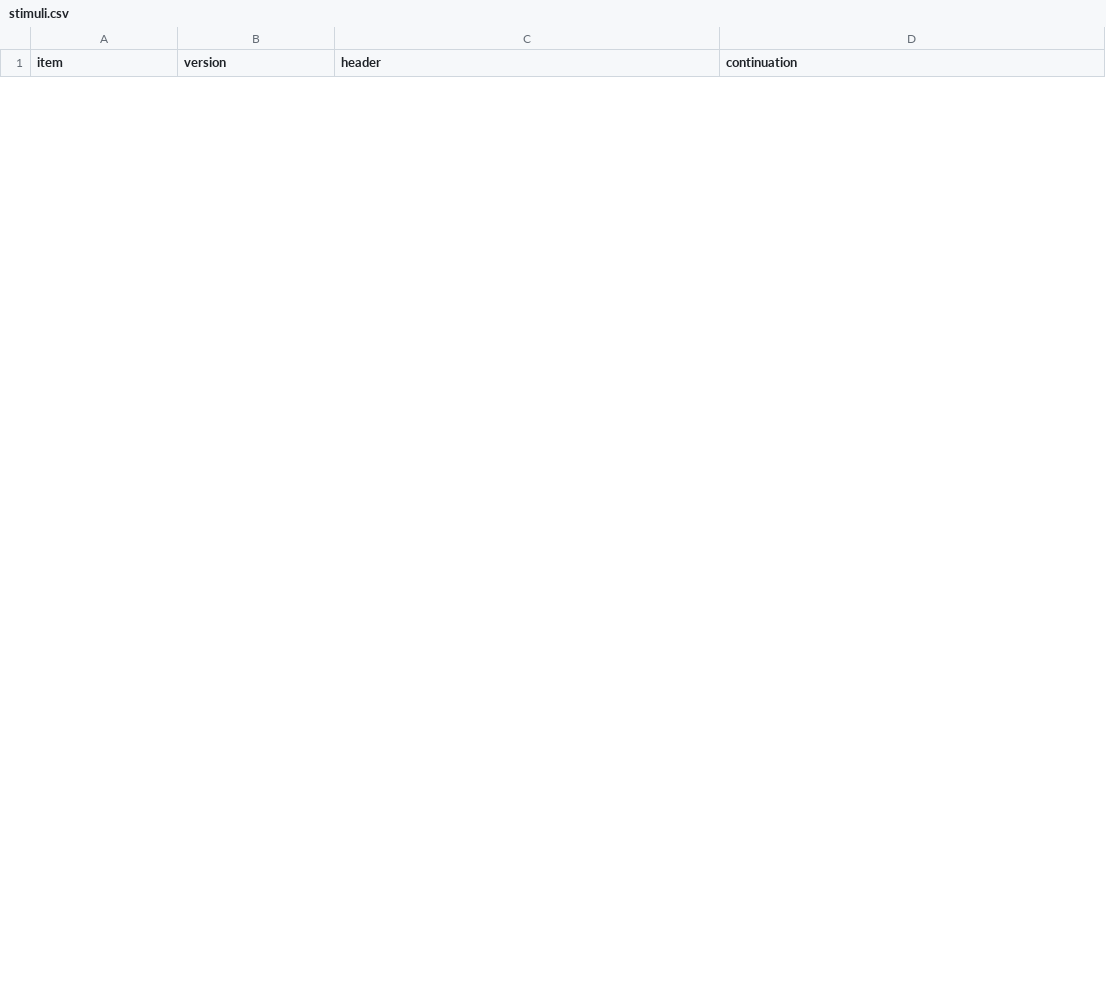
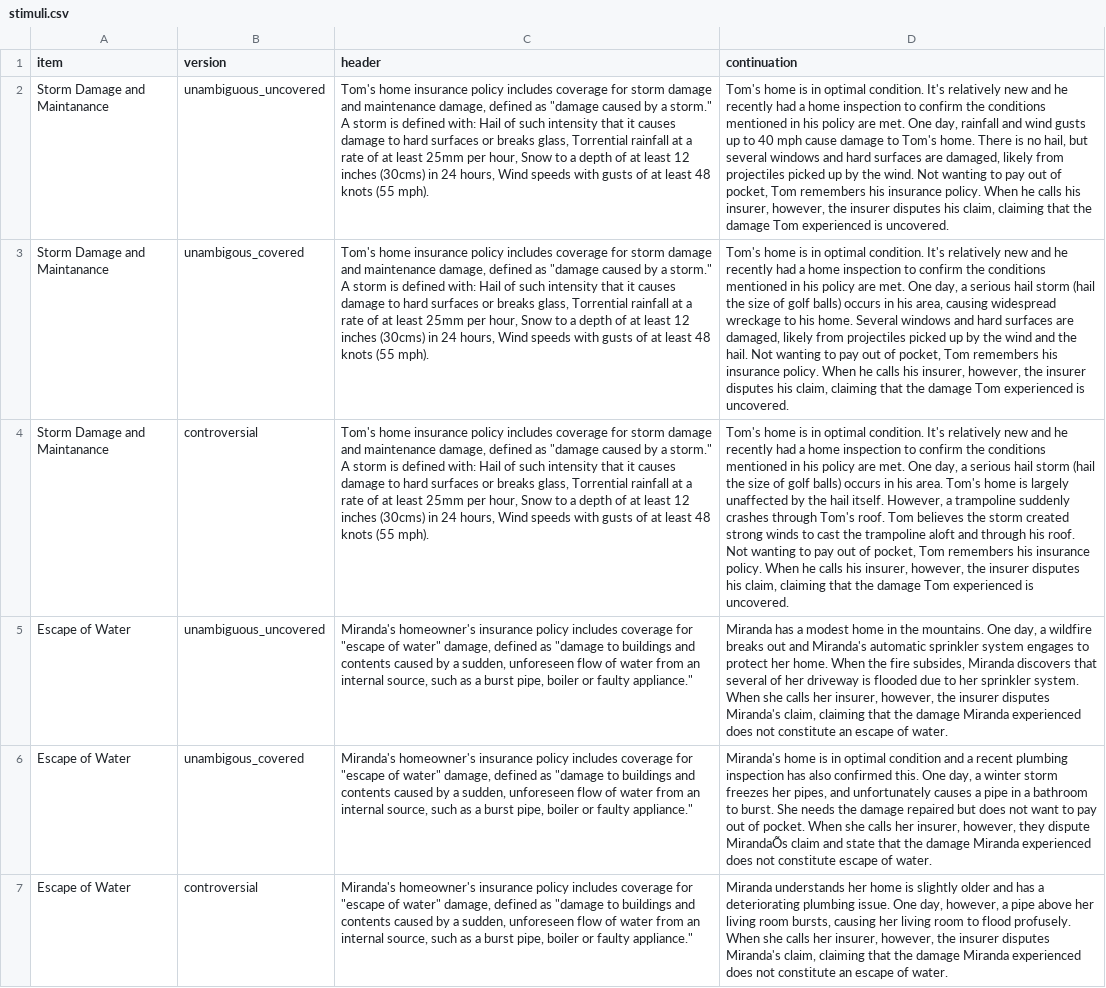
Before and after one commit to madiganbrodsky/vague_contracts, a CSV file: stimuli.csv, drawn as a sheet; only a part is shown; the diff covers the shown part only; the diff names each change by its address in the sheet, - before the commit and + after, or states it on an @@ line.

```diff
--- a/stimuli.csv
+++ b/stimuli.csv
+row 2: Storm Damage and Maintanance | unambiguous_uncovered | Tom's home insurance policy includes coverage for storm damage and maintenance damage, defined as "damage caused by a storm." A storm is defined with: Hail of such intensity that it causes damage to hard surfaces or breaks glass, Torrential rainfall at a rate of at least 25mm per hour, Snow to a depth of at least 12 inches (30cms) in 24 hours, Wind speeds with gusts of at least 48 knots (55 mph). | Tom's home is in optimal condition. It's relatively new and he recently had a home inspection to confirm the conditions mentioned in his policy are met. One day, rainfall and wind gusts up to 40 mph cause damage to Tom's home. There is no hail, but several windows and hard surfaces are damaged, likely from projectiles picked up by the wind. Not wanting to pay out of pocket, Tom remembers his insurance policy. When he calls his insurer, however, the insurer disputes his claim, claiming that the damage Tom experienced is uncovered.
+row 3: Storm Damage and Maintanance | unambigous_covered | Tom's home insurance policy includes coverage for storm damage and maintenance damage, defined as "damage caused by a storm." A storm is defined with: Hail of such intensity that it causes damage to hard surfaces or breaks glass, Torrential rainfall at a rate of at least 25mm per hour, Snow to a depth of at least 12 inches (30cms) in 24 hours, Wind speeds with gusts of at least 48 knots (55 mph). | Tom's home is in optimal condition. It's relatively new and he recently had a home inspection to confirm the conditions mentioned in his policy are met. One day, a serious hail storm (hail the size of golf balls) occurs in his area, causing widespread wreckage to his home. Several windows and hard surfaces are damaged, likely from projectiles picked up by the wind and the hail. Not wanting to pay out of pocket, Tom remembers his insurance policy. When he calls his insurer, however, the insurer disputes his claim, claiming that the damage Tom experienced is uncovered.
+row 4: Storm Damage and Maintanance | controversial | Tom's home insurance policy includes coverage for storm damage and maintenance damage, defined as "damage caused by a storm." A storm is defined with: Hail of such intensity that it causes damage to hard surfaces or breaks glass, Torrential rainfall at a rate of at least 25mm per hour, Snow to a depth of at least 12 inches (30cms) in 24 hours, Wind speeds with gusts of at least 48 knots (55 mph). | Tom's home is in optimal condition. It's relatively new and he recently had a home inspection to confirm the conditions mentioned in his policy are met. One day, a serious hail storm (hail the size of golf balls) occurs in his area. Tom's home is largely unaffected by the hail itself. However, a trampoline suddenly crashes through Tom's roof. Tom believes the storm created strong winds to cast the trampoline aloft and through his roof. Not wanting to pay out of pocket, Tom remembers his insurance policy. When he calls his insurer, however, the insurer disputes his claim, claiming that the damage Tom experienced is uncovered.
+row 5: Escape of Water | unambiguous_uncovered | Miranda's homeowner's insurance policy includes coverage for "escape of water" damage, defined as "damage to buildings and contents caused by a sudden, unforeseen flow of water from an internal source, such as a burst pipe, boiler or faulty appliance." | Miranda has a modest home in the mountains. One day, a wildfire breaks out and Miranda's automatic sprinkler system engages to protect her home. When the fire subsides, Miranda discovers that several of her driveway is flooded due to her sprinkler system. When she calls her insurer, however, the insurer disputes Miranda's claim, claiming that the damage Miranda experienced does not constitute an escape of water.
+row 6: Escape of Water | unambigous_covered | Miranda's homeowner's insurance policy includes coverage for "escape of water" damage, defined as "damage to buildings and contents caused by a sudden, unforeseen flow of water from an internal source, such as a burst pipe, boiler or faulty appliance." | Miranda's home is in optimal condition and a recent plumbing inspection has also confirmed this. One day, a winter storm freezes her pipes, and unfortunately causes a pipe in a bathroom to burst. She needs the damage repaired but does not want to pay out of pocket. When she calls her insurer, however, they dispute MirandaÕs claim and state that the damage Miranda experienced does not constitute escape of water.
+row 7: Escape of Water | controversial | Miranda's homeowner's insurance policy includes coverage for "escape of water" damage, defined as "damage to buildings and contents caused by a sudden, unforeseen flow of water from an internal source, such as a burst pipe, boiler or faulty appliance." | Miranda understands her home is slightly older and has a deteriorating plumbing issue. One day, however, a pipe above her living room bursts, causing her living room to flood profusely. When she calls her insurer, however, the insurer disputes Miranda's claim, claiming that the damage Miranda experienced does not constitute an escape of water.
```
Also changed, not shown: 6 removed rows elsewhere in this file, 2 other files.
